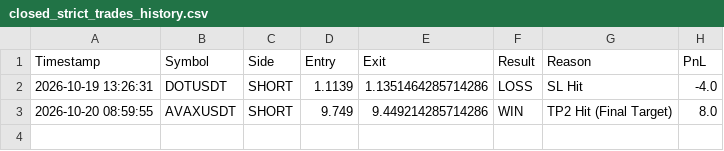
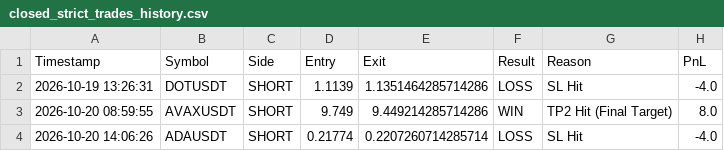
Before and after one commit to fahedarbash-rgb/trading-bots, a CSV file: closed_strict_trades_history.csv, drawn as a sheet.

```diff
--- a/closed_strict_trades_history.csv
+++ b/closed_strict_trades_history.csv
@@ -3 +3,2 @@ Timestamp,Symbol,Side,Entry,Exit,Result,Reason,PnL
 2026-10-20 08:59:55,AVAXUSDT,SHORT,9.749,9.449214285714286,WIN,TP2 Hit (Final Target),8.0
+2026-10-20 14:06:26,ADAUSDT,SHORT,0.21774,0.2207260714285714,LOSS,SL Hit,-4.0
```
Also changed, not shown: active_strict_trades.csv.
